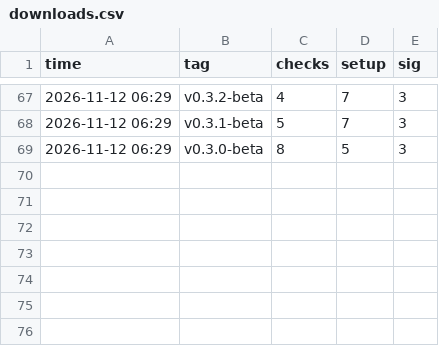
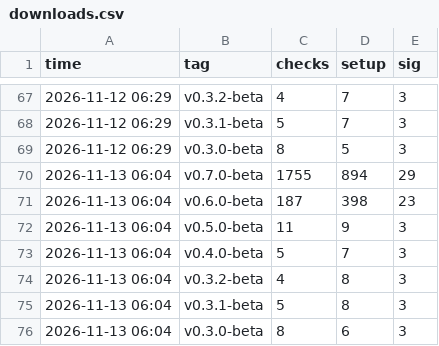
Before and after one commit to mrxxaxx/shengmo, a CSV file: downloads.csv, drawn as a sheet; only a part is shown, gaps mark what is left out.

```diff
--- a/downloads.csv
+++ b/downloads.csv
@@ -69 +69,8 @@ time,tag,checks,setup,sig
 2026-11-12 06:29,v0.3.0-beta,8,5,3
+2026-11-13 06:04,v0.7.0-beta,1755,894,29
+2026-11-13 06:04,v0.6.0-beta,187,398,23
+2026-11-13 06:04,v0.5.0-beta,11,9,3
+2026-11-13 06:04,v0.4.0-beta,5,7,3
+2026-11-13 06:04,v0.3.2-beta,4,8,3
+2026-11-13 06:04,v0.3.1-beta,5,8,3
+2026-11-13 06:04,v0.3.0-beta,8,6,3
```
Also changed, not shown: 1 other file.
